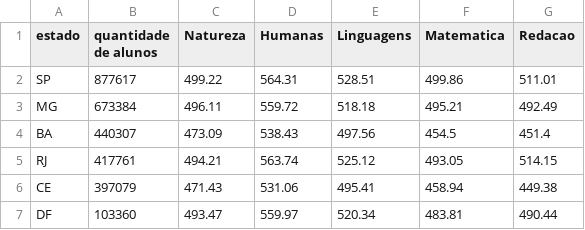
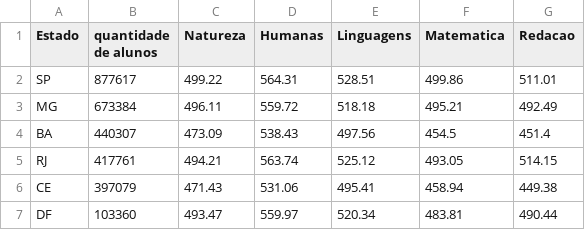
Before and after one commit to labvis-ufrj/EnemEmDados, a CSV file: VisGeral/tabelaVisGeral.csv, drawn as a sheet; only a part is shown.

```diff
--- a/VisGeral/tabelaVisGeral.csv
+++ b/VisGeral/tabelaVisGeral.csv
@@ -1,2 +1,2 @@
-estado,quantidade de alunos,Natureza,Humanas,Linguagens,Matematica,Redacao
+Estado,quantidade de alunos,Natureza,Humanas,Linguagens,Matematica,Redacao
 SP,877617,499.22,564.31,528.51,499.86,511.01
```
Also changed, not shown: 12 other files.
